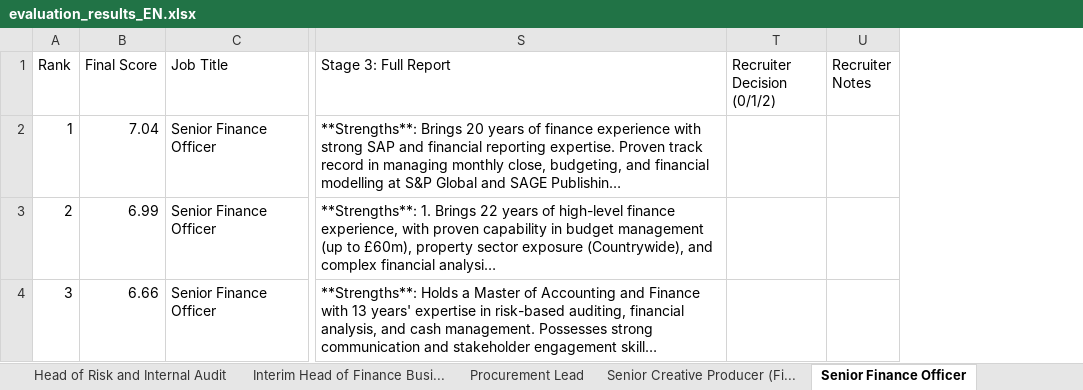
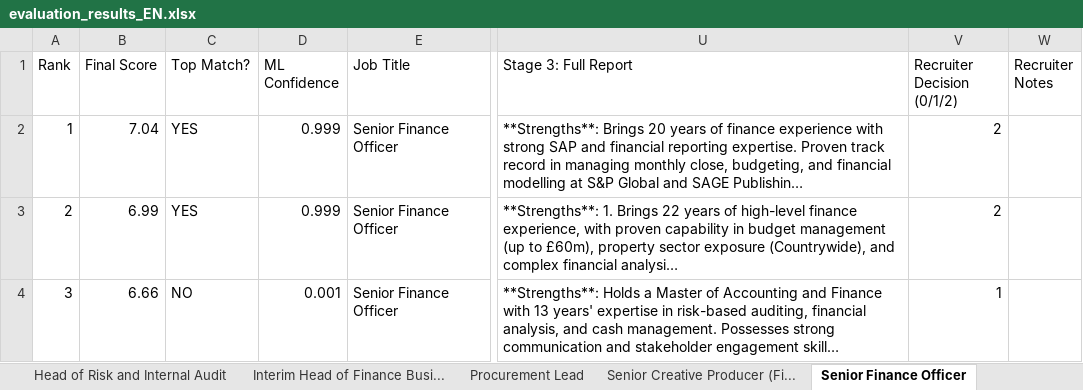
Before and after one commit to Davudinho/AI-matching, an Excel workbook: docs/evaluation_results_EN.xlsx, sheet Senior Finance Officer, drawn as a sheet; only a part is shown, gaps mark what is left out; long unchanged cells end in …; values as stored, in another font and other column widths than the file's, no cell formats; addresses are those after the commit; the diff covers the shown part only; the diff names each change by its address in the sheet, - before the commit and + after, or states it on an @@ line.

```diff
--- a/docs/evaluation_results_EN.xlsx (sheet Senior Finance Officer)
+++ b/docs/evaluation_results_EN.xlsx (sheet Senior Finance Officer)
+column C (Top Match?), rows 2-4: YES | YES | NO
+column D (ML Confidence), rows 2-4: 0.999 | 0.999 | 0.001
-V2:V3 (Recruiter Decision (0/1/2)): (empty)
+V2:V3 (Recruiter Decision (0/1/2)): 2
-V4 (Recruiter Decision (0/1/2)): (empty)
+V4 (Recruiter Decision (0/1/2)): 1
```
Also changed, not shown: 2 added rows, 2 removed rows, 79 edited cells and row numbers in column A elsewhere in this sheet, sheet All Results, sheet Delivery Manager (Online Pro..., sheet Senior Professional Officer ..., sheet General Counsel, sheet Senior Creative Producer (Fi..., sheet Interim Head of Finance Busi..., 3 more sheets, cell formats, 16 other files.
